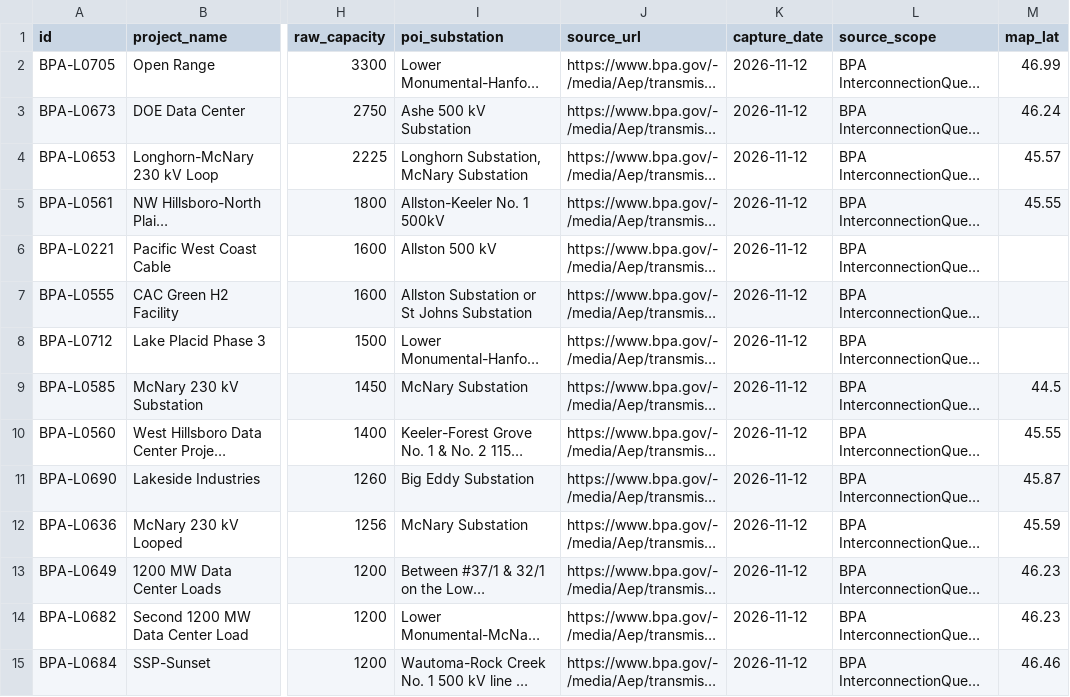
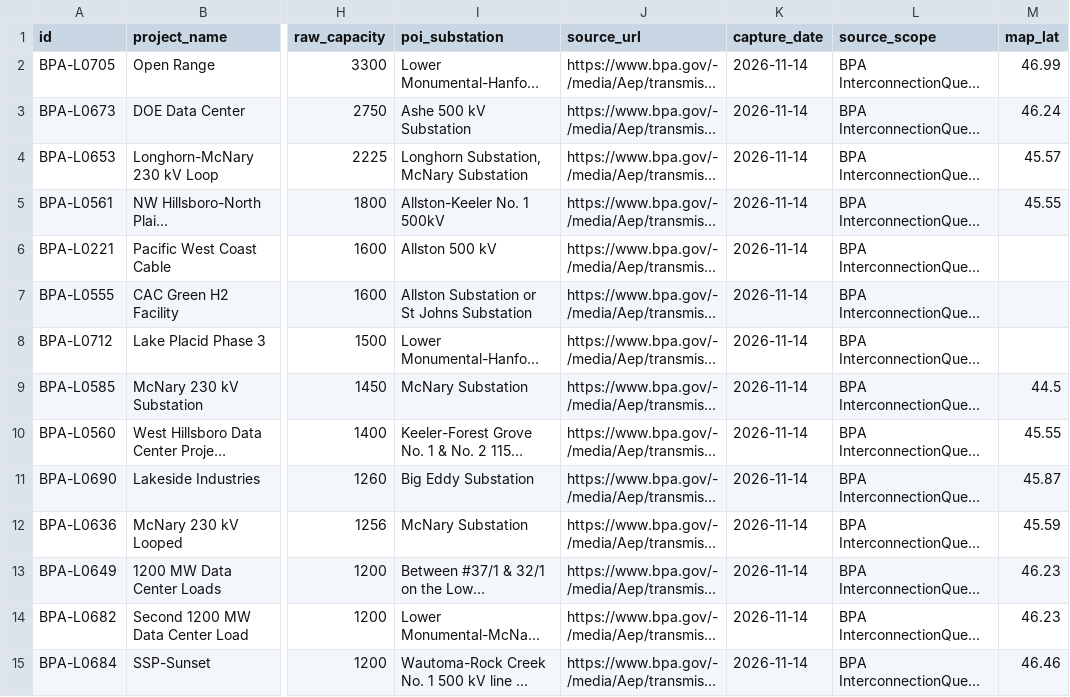
Before and after one commit to AnonRish/continental-load-registry, a CSV file: data/bpa_large_load_registry.csv, drawn as a sheet; only a part is shown, gaps mark what is left out; long unchanged cells end in …; the diff covers the shown part only; the diff names each change by its address in the sheet, - before the commit and + after, or states it on an @@ line.

```diff
--- a/data/bpa_large_load_registry.csv
+++ b/data/bpa_large_load_registry.csv
-K2:K15 (capture_date): 2026-11-12
+K2:K15 (capture_date): 2026-11-14
```
Also changed, not shown: 119 edited cells elsewhere in this file, data/data_universe_checklist.csv, data/external/epoch_ai/data_center_timelines.csv, 50 other files.
